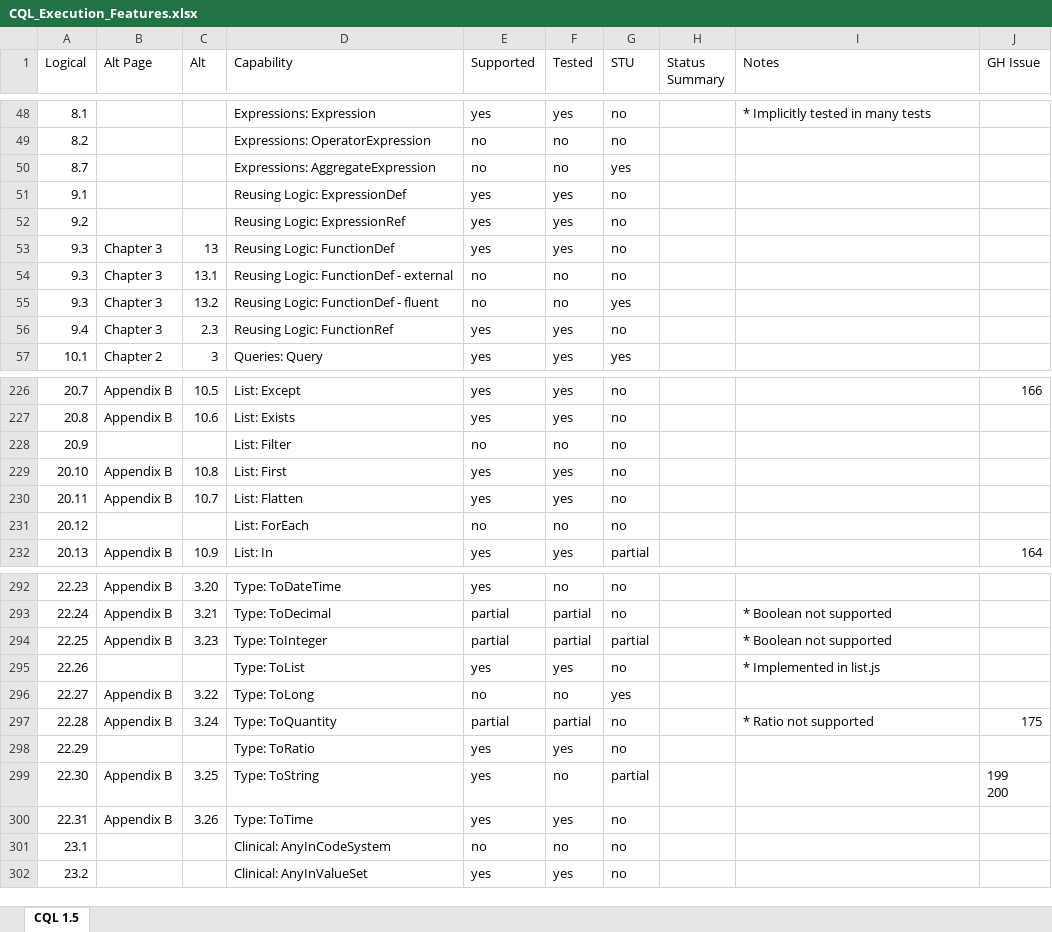
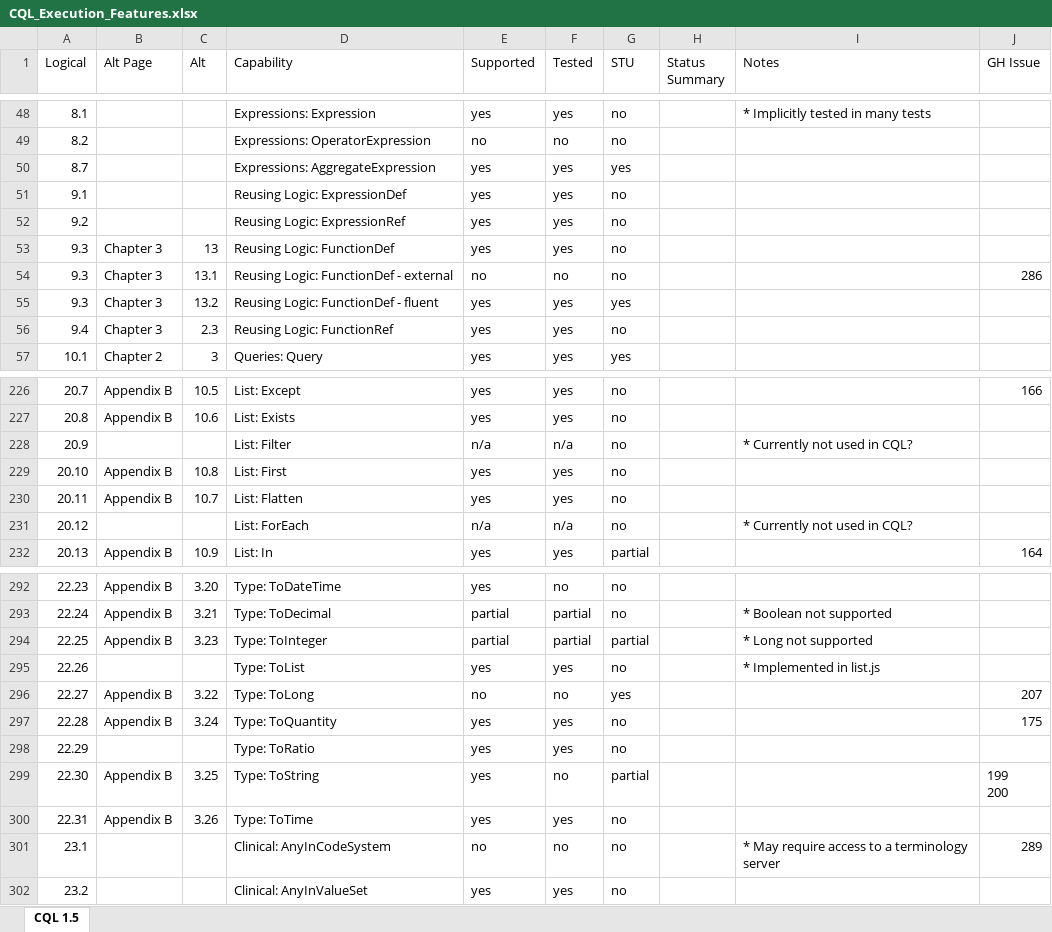
Before and after one commit to cqframework/cql-execution, an Excel workbook: CQL_Execution_Features.xlsx, sheet CQL 1.5, drawn as a sheet; only a part is shown, gaps mark what is left out; values as stored, in another font and other column widths than the file's, no cell formats; conditional formats and table styles not drawn; the diff covers the shown part only; the diff names each change by its address in the sheet, - before the commit and + after, or states it on an @@ line.

Commit message:
Update features spreadsheet to reflect current capabilities

```diff
--- a/CQL_Execution_Features.xlsx (sheet CQL 1.5)
+++ b/CQL_Execution_Features.xlsx (sheet CQL 1.5)
-E50 (Supported): no
+E50 (Supported): yes
-F50 (Tested): no
+F50 (Tested): yes
-J54 (GH Issue): (empty)
+J54 (GH Issue): 286
-E55 (Supported): no
+E55 (Supported): yes
-F55 (Tested): no
+F55 (Tested): yes
-E228 (Supported): no
+E228 (Supported): n/a
-F228 (Tested): no
+F228 (Tested): n/a
-I228 (Notes): (empty)
+I228 (Notes): * Currently not used in CQL?
-E231 (Supported): no
+E231 (Supported): n/a
-F231 (Tested): no
+F231 (Tested): n/a
-I231 (Notes): (empty)
+I231 (Notes): * Currently not used in CQL?
-I294 (Notes): * Boolean not supported
+I294 (Notes): * Long not supported
-J296 (GH Issue): (empty)
+J296 (GH Issue): 207
-E297 (Supported): partial
+E297 (Supported): yes
-F297 (Tested): partial
+F297 (Tested): yes
-I297 (Notes): * Ratio not supported
+I297 (Notes): (empty)
-I301 (Notes): (empty)
+I301 (Notes): * May require access to a terminology server
-J301 (GH Issue): (empty)
+J301 (GH Issue): 289
```
Also changed, not shown: 46 edited cells elsewhere in this sheet, cell formats.
